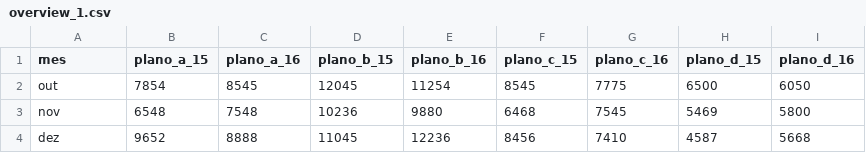
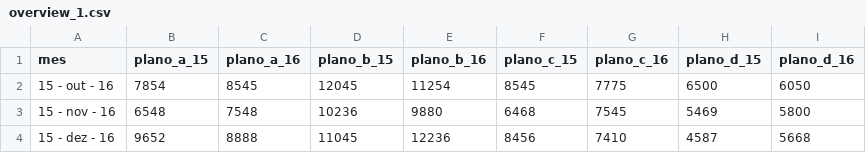
Before and after one commit to TheBiro/thebiro.github.io, a CSV file: data/overview/overview_1.csv, drawn as a sheet.

```diff
--- a/data/overview/overview_1.csv
+++ b/data/overview/overview_1.csv
@@ -1,4 +1,4 @@
 mes,plano_a_15,plano_a_16,plano_b_15,plano_b_16,plano_c_15,plano_c_16,plano_d_15,plano_d_16
-out,7854,8545,12045,11254,8545,7775,6500,6050
-nov,6548,7548,10236,9880,6468,7545,5469,5800
-dez,9652,8888,11045,12236,8456,7410,4587,5668
+15 - out - 16,7854,8545,12045,11254,8545,7775,6500,6050
+15 - nov - 16,6548,7548,10236,9880,6468,7545,5469,5800
+15 - dez - 16,9652,8888,11045,12236,8456,7410,4587,5668
```
Also changed, not shown: 8 other files.
